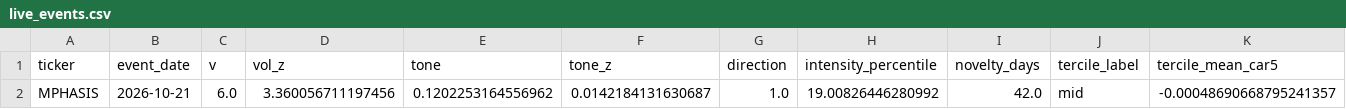
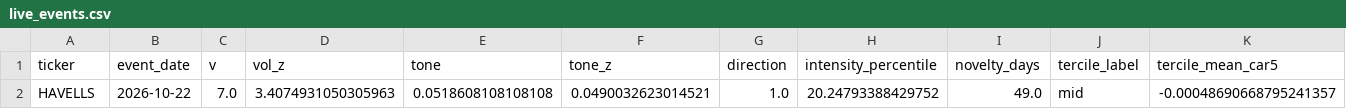
Before and after one commit to vivektmurali/obscura-intel, a CSV file: data/live_events.csv, drawn as a sheet; only a part is shown; removed rows and columns are numbered as before the commit, all else as after; rows hold the shown columns only; the diff names each change by its address in the sheet, - before the commit and + after, or states it on an @@ line.

```diff
--- a/data/live_events.csv
+++ b/data/live_events.csv
-row 2: MPHASIS | 2026-10-21 | 6.0 | 3.360056711197456 | 0.1202253164556962 | 0.0142184131630687 | 1.0 | 19.00826446280992 | 42.0 | mid | -0.00048690668795241357
+row 2: HAVELLS | 2026-10-22 | 7.0 | 3.4074931050305963 | 0.0518608108108108 | 0.0490032623014521 | 1.0 | 20.24793388429752 | 49.0 | mid | -0.00048690668795241357
```
Also changed, not shown: data/live/events.csv, 45 other files.
